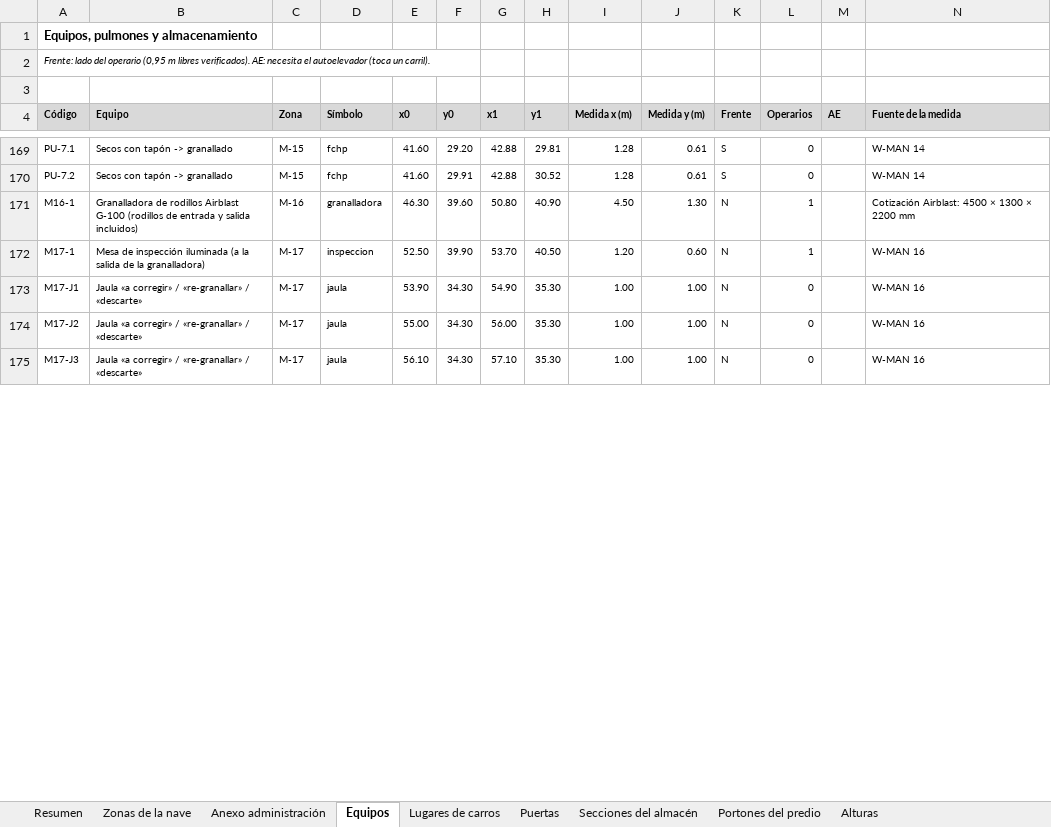
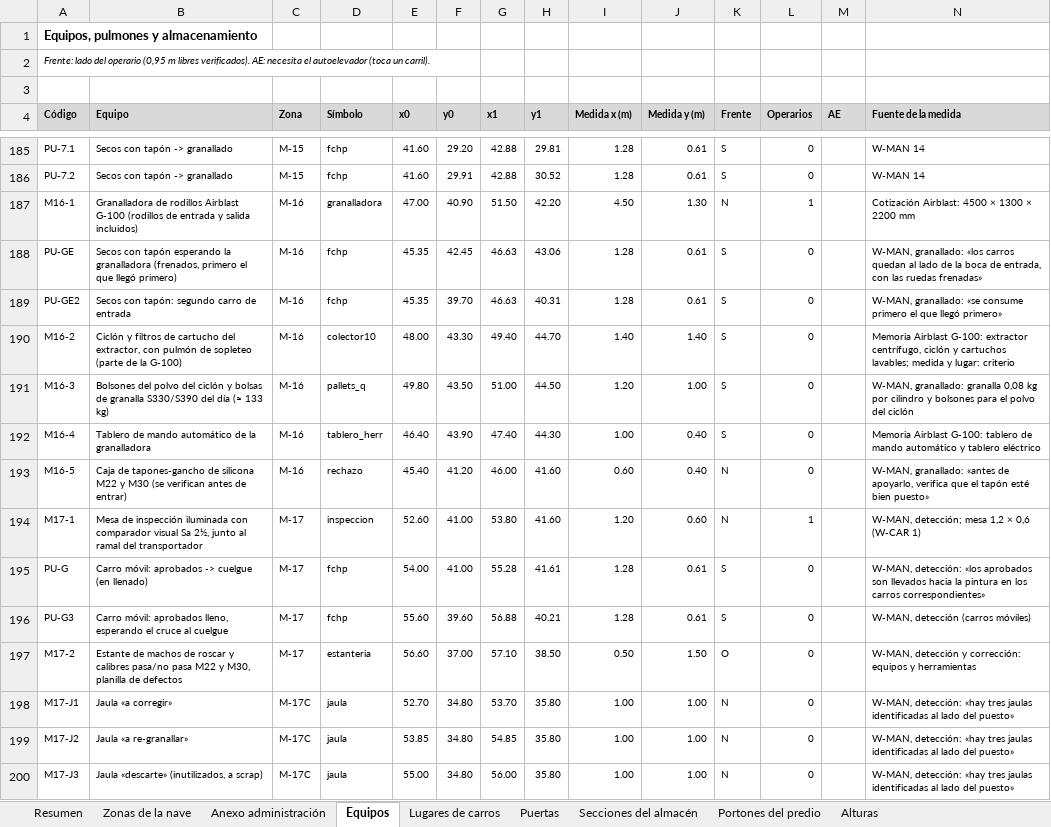
Before and after one commit to TadeoSinay/planos_industrial_flama, an Excel workbook: salida/v10/Layout_v10_zonas_y_equipos.xlsx, sheet Equipos, drawn as a sheet; only a part is shown, gaps mark what is left out; values as stored, in another font and other column widths than the file's, no borders; addresses are those after the commit; the diff covers the shown part only; the diff names each change by its address in the sheet, - before the commit and + after, or states it on an @@ line.

```diff
--- a/salida/v10/Layout_v10_zonas_y_equipos.xlsx (sheet Equipos)
+++ b/salida/v10/Layout_v10_zonas_y_equipos.xlsx (sheet Equipos)
-E187 (x0): 46.30
+E187 (x0): 47.00
-F187 (y0): 39.60
+F187 (y0): 40.90
-G187 (x1): 50.80
+G187 (x1): 51.50
-H187 (y1): 40.90
+H187 (y1): 42.20
+row 188: PU-GE | Secos con tapón esperando la granalladora (frenados, primero el que llegó primero) | M-16 | fchp | 45.35 | 42.45 | 46.63 | 43.06 | 1.28 | 0.61 | S | 0 |  | W-MAN, granallado: «los carros quedan al lado de la boca de entrada, con las ruedas frenadas»
+row 189: PU-GE2 | Secos con tapón: segundo carro de entrada | M-16 | fchp | 45.35 | 39.70 | 46.63 | 40.31 | 1.28 | 0.61 | S | 0 |  | W-MAN, granallado: «se consume primero el que llegó primero»
+row 190: M16-2 | Ciclón y filtros de cartucho del extractor, con pulmón de sopleteo (parte de la G-100) | M-16 | colector10 | 48.00 | 43.30 | 49.40 | 44.70 | 1.40 | 1.40 | S | 0 |  | Memoria Airblast G-100: extractor centrífugo, ciclón y cartuchos lavables; medida y lugar: criterio
+row 191: M16-3 | Bolsones del polvo del ciclón y bolsas de granalla S330/S390 del día (≈ 133 kg) | M-16 | pallets_q | 49.80 | 43.50 | 51.00 | 44.50 | 1.20 | 1.00 | S | 0 |  | W-MAN, granallado: granalla 0,08 kg por cilindro y bolsones para el polvo del ciclón
+row 192: M16-4 | Tablero de mando automático de la granalladora | M-16 | tablero_herr | 46.40 | 43.90 | 47.40 | 44.30 | 1.00 | 0.40 | S | 0 |  | Memoria Airblast G-100: tablero de mando automático y tablero eléctrico
+row 193: M16-5 | Caja de tapones-gancho de silicona M22 y M30 (se verifican antes de entrar) | M-16 | rechazo | 45.40 | 41.20 | 46.00 | 41.60 | 0.60 | 0.40 | N | 0 |  | W-MAN, granallado: «antes de apoyarlo, verifica que el tapón esté bien puesto»
-B194 (Equipo): …inspección iluminada (a la salida de la granalladora)
+B194 (Equipo): …inspección iluminada con comparador visual Sa 2½, junto al ramal del transportador
-E194 (x0): 52.50
+E194 (x0): 52.60
-F194 (y0): 39.90
+F194 (y0): 41.00
-G194 (x1): 53.70
+G194 (x1): 53.80
-H194 (y1): 40.50
+H194 (y1): 41.60
-N194 (Fuente de la medida): W-MAN 16
+N194 (Fuente de la medida): W-MAN, detección; mesa 1,2 × 0,6 (W-CAR 1)
+row 195: PU-G | Carro móvil: aprobados -> cuelgue (en llenado) | M-17 | fchp | 54.00 | 41.00 | 55.28 | 41.61 | 1.28 | 0.61 | S | 0 |  | W-MAN, detección: «los aprobados son llevados hacia la pintura en los carros correspondientes»
+row 196: PU-G3 | Carro móvil: aprobados lleno, esperando el cruce al cuelgue | M-17 | fchp | 55.60 | 39.60 | 56.88 | 40.21 | 1.28 | 0.61 | S | 0 |  | W-MAN, detección (carros móviles)
+row 197: M17-2 | Estante de machos de roscar y calibres pasa/no pasa M22 y M30, planilla de defectos | M-17 | estanteria | 56.60 | 37.00 | 57.10 | 38.50 | 0.50 | 1.50 | O | 0 |  | W-MAN, detección y corrección: equipos y herramientas
-B198 (Equipo): Jaula «a corregir» / «re-granallar» / «descarte»
+B198 (Equipo): Jaula «a corregir»
-C198:C200 (Zona): M-17
+C198:C200 (Zona): M-17C
-E198 (x0): 53.90
+E198 (x0): 52.70
-F198:F200 (y0): 34.30
+F198:F200 (y0): 34.80
-G198 (x1): 54.90
+G198 (x1): 53.70
-H198:H200 (y1): 35.30
+H198:H200 (y1): 35.80
-N198:N200 (Fuente de la medida): W-MAN 16
+N198:N200 (Fuente de la medida): W-MAN, detección: «hay tres jaulas identificadas al lado del puesto»
-B199 (Equipo): Jaula «a corregir» / «re-granallar» / «descarte»
+B199 (Equipo): Jaula «a re-granallar»
-E199 (x0): 55.00
+E199 (x0): 53.85
-G199 (x1): 56.00
+G199 (x1): 54.85
-B200 (Equipo): Jaula «a corregir» / «re-granallar» / «descarte»
+B200 (Equipo): Jaula «descarte» (inutilizados, a scrap)
-E200 (x0): 56.10
+E200 (x0): 55.00
-G200 (x1): 57.10
+G200 (x1): 56.00
```
Also changed, not shown: 43 added rows, 2 removed rows and 289 edited cells elsewhere in this sheet, sheet Anexo administración, sheet Zonas de la nave, sheet Puertas, sheet Lugares de carros, sheet Resumen, sheet Portones del predio, 16 other files.
